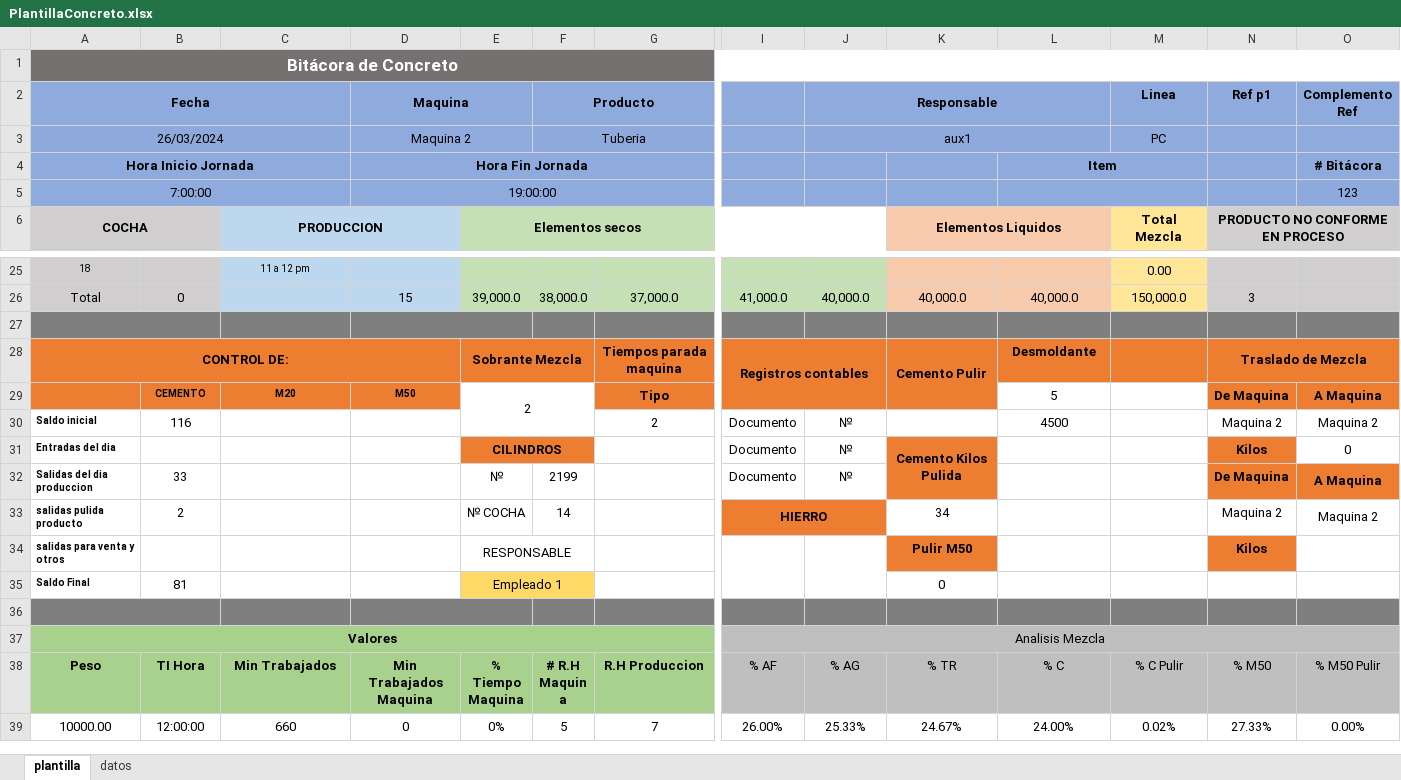
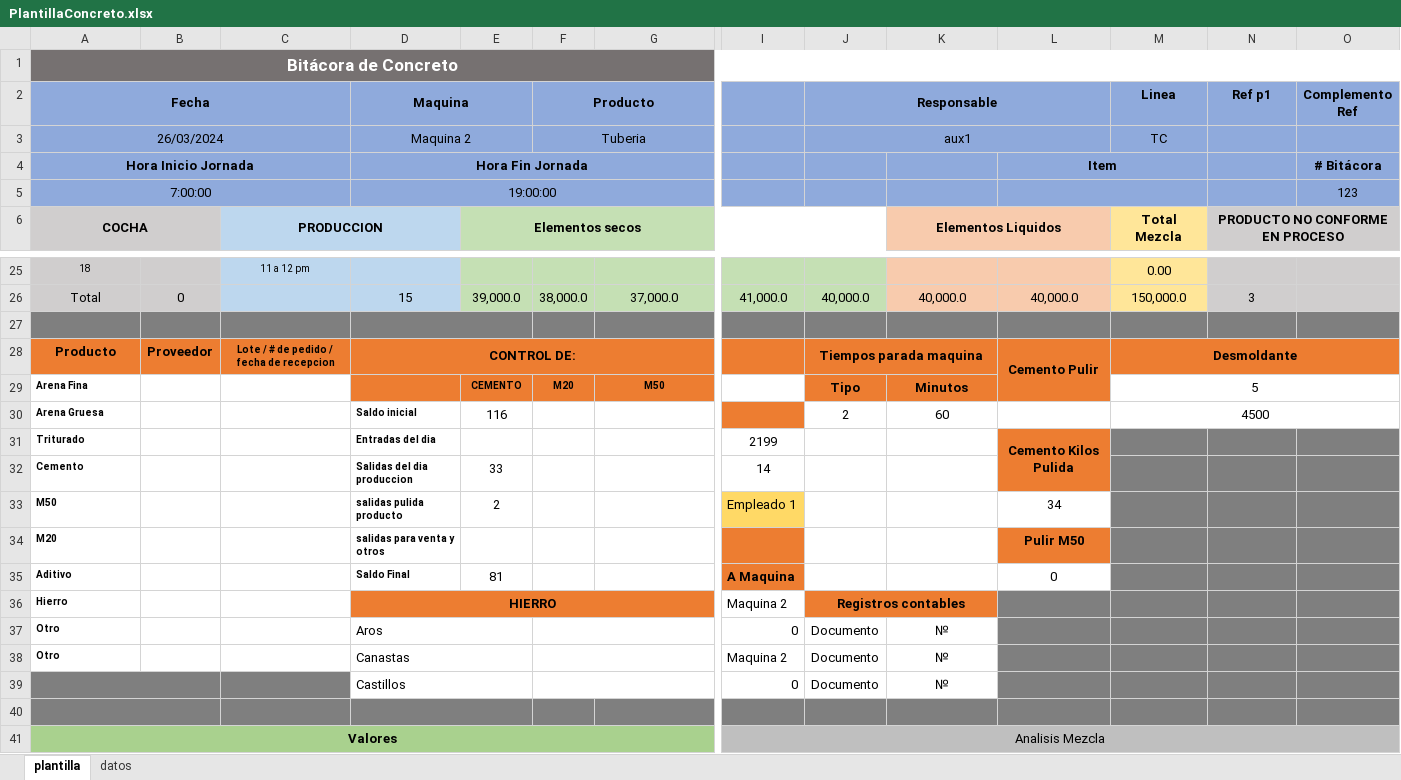
Before and after one commit to JuanDa3/Motor-BPMN-Camunda-7, an Excel workbook: src/main/java/templates/PlantillaConcreto.xlsx, sheet plantilla, drawn as a sheet; only a part is shown, gaps mark what is left out; the shorter side is filled out with more unchanged rows; values as stored, in another font and other column widths than the file's, no borders; removed rows and columns are numbered as before the commit, all else as after; rows hold the shown columns only; the diff names each change by its address in the sheet, - before the commit and + after, or states it on an @@ line.

Commit message:
se hicieron cambios en la plantilla de Excel y se agregaron las celdas como constantes

```diff
--- a/src/main/java/templates/PlantillaConcreto.xlsx (sheet plantilla)
+++ b/src/main/java/templates/PlantillaConcreto.xlsx (sheet plantilla)
-M3 (Linea): PC
+M3 (Linea): TC
-A27:B27 merged
-row 28: CONTROL DE: |  |  |  | Sobrante Mezcla |  | Tiempos parada maquina | Registros contables |  | Cemento Pulir | Desmoldante |  | Traslado de Mezcla
-row 29:  | CEMENTO | M20 | M50 | 2 |  | Tipo |  |  |  | 5 |  | De Maquina | A Maquina
-row 30: Saldo inicial | 116 |  |  |  |  | 2 | Documento | № |  | 4500 |  | Maquina 2 | Maquina 2
-row 31: Entradas del dia |  |  |  | CILINDROS |  |  | Documento | № | Cemento Kilos Pulida |  |  | Kilos | 0
-row 32: Salidas del dia produccion | 33 |  |  | № | 2199 |  | Documento | № |  |  |  | De Maquina | A Maquina
-row 33: salidas pulida producto | 2 |  |  | № COCHA | 14 |  | HIERRO |  | 34 |  |  | Maquina 2 | Maquina 2
-row 34: salidas para venta y otros |  |  |  | RESPONSABLE |  |  |  |  | Pulir M50 |  |  | Kilos
-row 35: Saldo Final | 81 |  |  | Empleado 1 |  |  |  |  | 0
+row 28: Producto | Proveedor | Lote / # de pedido / fecha de recepcion | CONTROL DE: |  |  |  |  | Tiempos parada maquina |  | Cemento Pulir | Desmoldante
+row 29: Arena Fina |  |  |  | CEMENTO | M20 | M50 |  | Tipo | Minutos |  | 5
+row 30: Arena Gruesa |  |  | Saldo inicial | 116 |  |  |  | 2 | 60 |  | 4500
+row 31: Triturado |  |  | Entradas del dia |  |  |  | 2199 |  |  | Cemento Kilos Pulida
+row 32: Cemento |  |  | Salidas del dia produccion | 33 |  |  | 14
+row 33: M50 |  |  | salidas pulida producto | 2 |  |  | Empleado 1 |  |  | 34
+row 34: M20 |  |  | salidas para venta y otros |  |  |  |  |  |  | Pulir M50
+row 35: Aditivo |  |  | Saldo Final | 81 |  |  | A Maquina |  |  | 0
+row 36: Hierro |  |  | HIERRO |  |  |  | Maquina 2 | Registros contables
+row 37: Otro |  |  | Aros |  |  |  | 0 | Documento | №
+row 38: Otro |  |  | Canastas |  |  |  | Maquina 2 | Documento | №
+row 39:  |  |  | Castillos |  |  |  | 0 | Documento | №
```
Also changed, not shown: formulas that keep their value, 3 other files.
